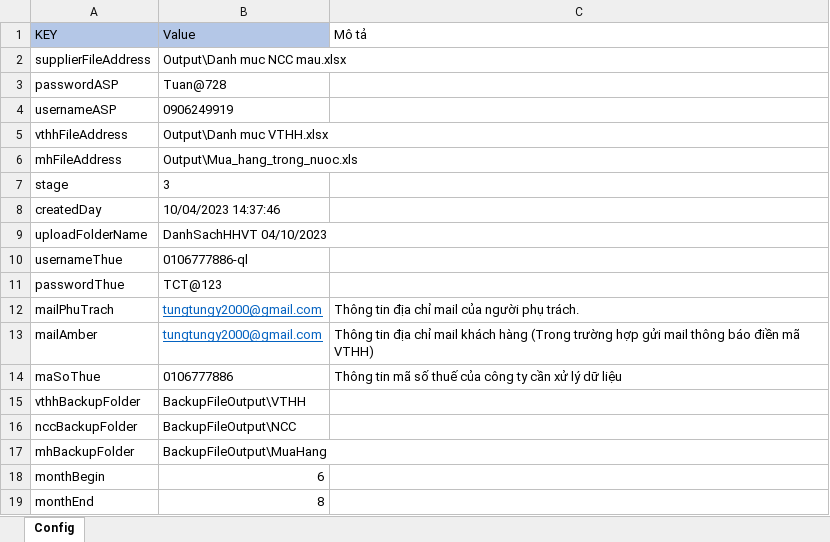
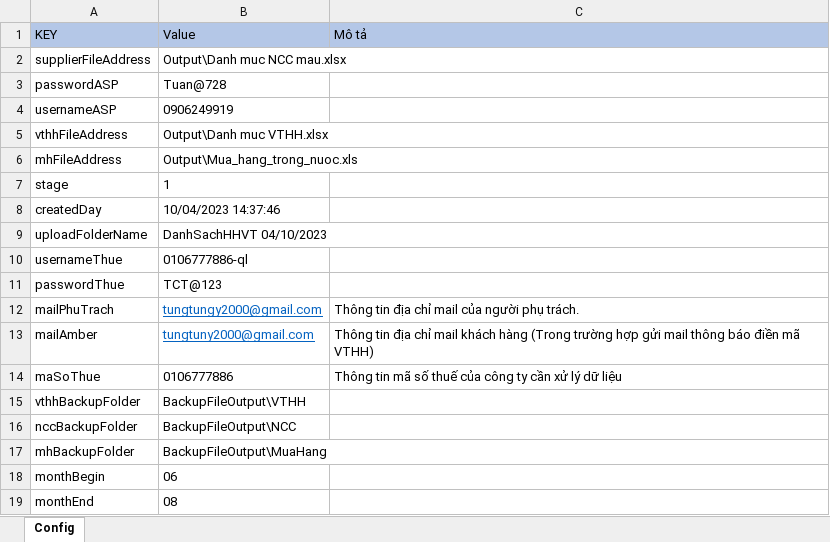
Before and after one commit to phuocanh2k1/RPA_AmberMuaHang, an Excel workbook: config/config.xlsx, sheet Config, drawn as a sheet; values as stored, in another font and other column widths than the file's, no borders; the diff names each change by its address in the sheet, - before the commit and + after, or states it on an @@ line.

```diff
--- a/config/config.xlsx (sheet Config)
+++ b/config/config.xlsx (sheet Config)
-C1 fill: none
+C1 fill: #B4C7E7
-B7 (Value): 3
+B7 (Value): 1
-B13 (Value): tungtungy2000@gmail.com
+B13 (Value): tungtuny2000@gmail.com
-B18 (Value): 6
+B18 (Value): 06
-B19 (Value): 8
+B19 (Value): 08
```
Also changed, not shown: Output/Danh muc NCC mau.xlsx, Output/Danh muc VTHH.xlsx, 10 other files.
